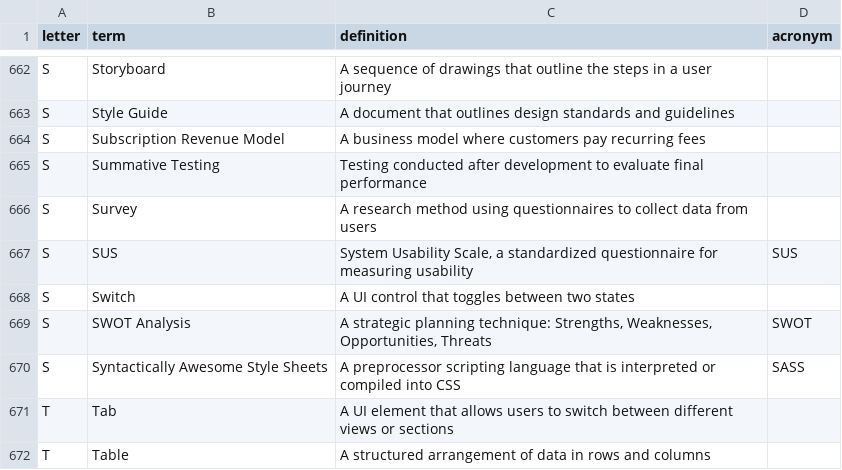
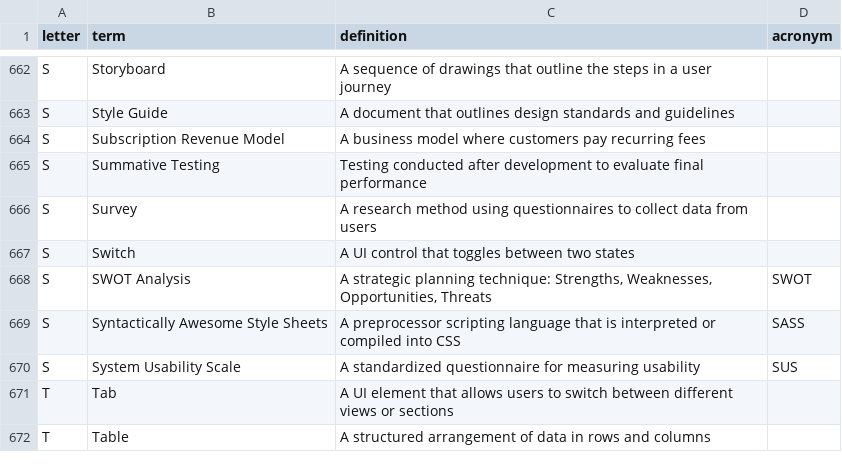
Before and after one commit to calee1/uxglossary, a CSV file: data/glossary.csv, drawn as a sheet; only a part is shown, gaps mark what is left out; removed rows and columns are numbered as before the commit, all else as after; the diff names each change by its address in the sheet, - before the commit and + after, or states it on an @@ line.

Commit message:
Update glossary: 2025-06-05T01:37:53.098Z

```diff
--- a/data/glossary.csv
+++ b/data/glossary.csv
-row 667: S | SUS | System Usability Scale, a standardized questionnaire for measuring usability | SUS
+row 670: S | System Usability Scale | A standardized questionnaire for measuring usability | SUS
```
